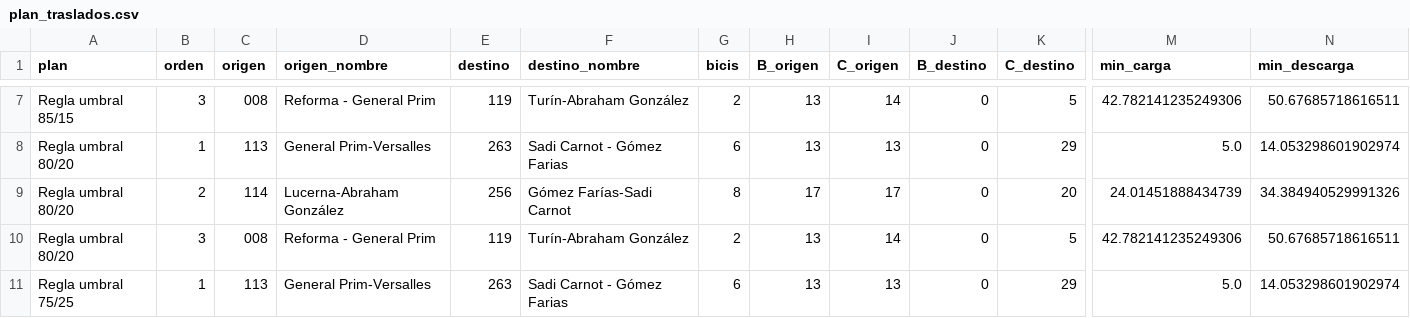
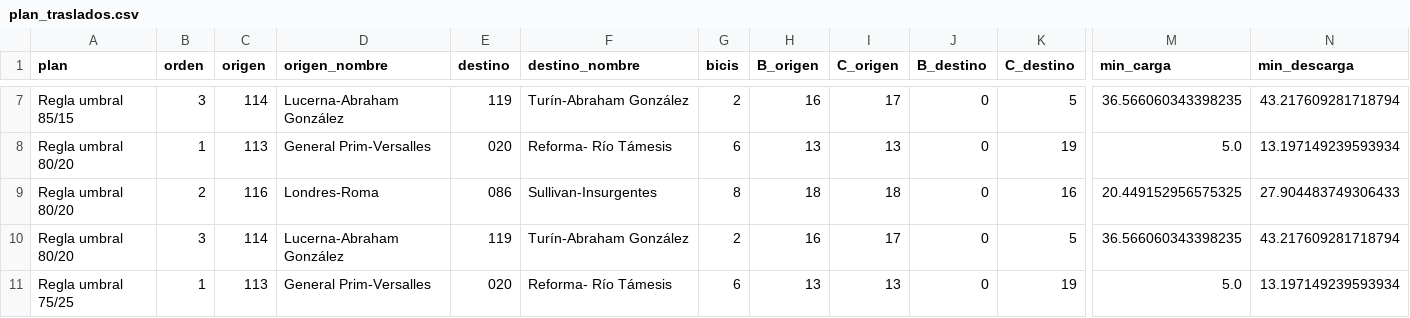
Before and after one commit to ignaburger68-hub/ecobici-gemelo, a CSV file: gemelo_vivo/ultimo/plan_traslados.csv, drawn as a sheet; only a part is shown, gaps mark what is left out; the diff covers the shown part only; the diff names each change by its address in the sheet, - before the commit and + after, or states it on an @@ line.

```diff
--- a/gemelo_vivo/ultimo/plan_traslados.csv
+++ b/gemelo_vivo/ultimo/plan_traslados.csv
-C7 (origen): 008
+C7 (origen): 114
-D7 (origen_nombre): Reforma - General Prim
+D7 (origen_nombre): Lucerna-Abraham González
-H7 (B_origen): 13
+H7 (B_origen): 16
-I7 (C_origen): 14
+I7 (C_origen): 17
-M7 (min_carga): 42.782141235249306
+M7 (min_carga): 36.566060343398235
-N7 (min_descarga): 50.67685718616511
+N7 (min_descarga): 43.217609281718794
-E8 (destino): 263
+E8 (destino): 020
-F8 (destino_nombre): Sadi Carnot - Gómez Farias
+F8 (destino_nombre): Reforma- Río Támesis
-K8 (C_destino): 29
+K8 (C_destino): 19
-N8 (min_descarga): 14.053298601902974
+N8 (min_descarga): 13.197149239593934
-C9 (origen): 114
+C9 (origen): 116
-D9 (origen_nombre): Lucerna-Abraham González
+D9 (origen_nombre): Londres-Roma
-E9 (destino): 256
+E9 (destino): 086
-F9 (destino_nombre): Gómez Farías-Sadi Carnot
+F9 (destino_nombre): Sullivan-Insurgentes
-H9 (B_origen): 17
+H9 (B_origen): 18
-I9 (C_origen): 17
+I9 (C_origen): 18
-K9 (C_destino): 20
+K9 (C_destino): 16
-M9 (min_carga): 24.01451888434739
+M9 (min_carga): 20.449152956575325
-N9 (min_descarga): 34.384940529991326
+N9 (min_descarga): 27.904483749306433
-C10 (origen): 008
+C10 (origen): 114
-D10 (origen_nombre): Reforma - General Prim
+D10 (origen_nombre): Lucerna-Abraham González
-H10 (B_origen): 13
+H10 (B_origen): 16
-I10 (C_origen): 14
+I10 (C_origen): 17
-M10 (min_carga): 42.782141235249306
+M10 (min_carga): 36.566060343398235
-N10 (min_descarga): 50.67685718616511
+N10 (min_descarga): 43.217609281718794
-E11 (destino): 263
+E11 (destino): 020
-F11 (destino_nombre): Sadi Carnot - Gómez Farias
+F11 (destino_nombre): Reforma- Río Támesis
-K11 (C_destino): 29
+K11 (C_destino): 19
-N11 (min_descarga): 14.053298601902974
+N11 (min_descarga): 13.197149239593934
```
Also changed, not shown: 2 added rows, 2 removed rows and 71 edited cells elsewhere in this file, gemelo_vivo/evaluaciones.csv, gemelo_vivo/pronosticos.csv, 10 other files.
